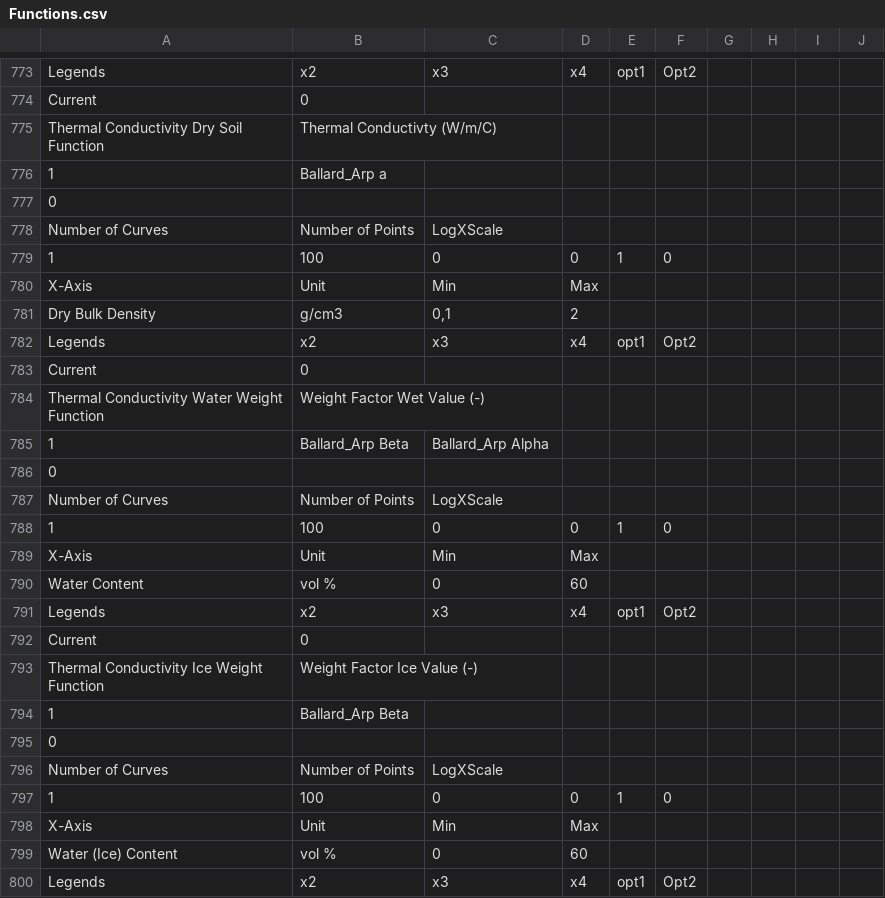
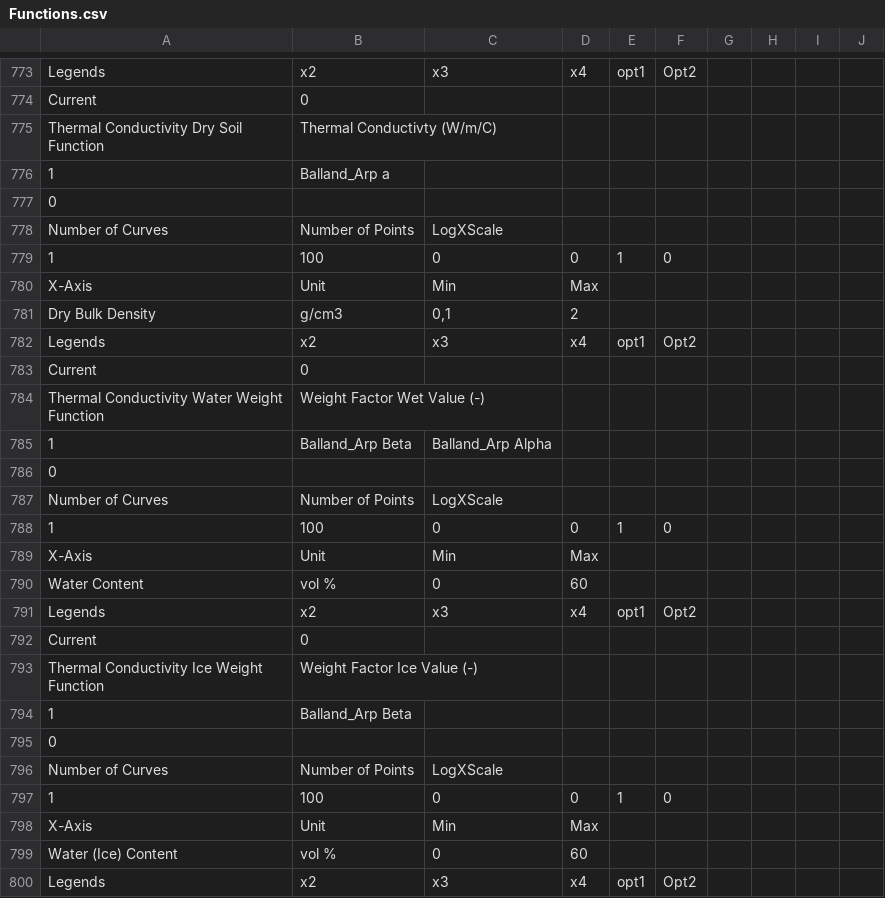
Before and after one commit to pejtranholmen/CoupModel2022, a CSV file: CoupModel/Model/Functions.csv, drawn as a sheet; only a part is shown, gaps mark what is left out.

Commit message:
implemented Balland instead of Ballard

```diff
--- a/CoupModel/Model/Functions.csv
+++ b/CoupModel/Model/Functions.csv
@@ -775,3 +775,3 @@ Current;0;;;;;;;;
 Thermal Conductivity Dry Soil Function;Thermal Conductivty (W/m/C);;;;;;;;
-1;Ballard_Arp a;;;;;;;;
+1;Balland_Arp a;;;;;;;;
 0;;;;;;;;;
@@ -784,3 +784,3 @@ Current;0;;;;;;;;
 Thermal Conductivity Water Weight Function;Weight Factor Wet Value (-);;;;;;;;
-1;Ballard_Arp Beta;Ballard_Arp Alpha;;;;;;;
+1;Balland_Arp Beta;Balland_Arp Alpha;;;;;;;
 0;;;;;;;;;
@@ -793,3 +793,3 @@ Current;0;;;;;;;;
 Thermal Conductivity Ice Weight Function;Weight Factor Ice Value (-);;;;;;;;
-1;Ballard_Arp Beta;;;;;;;;
+1;Balland_Arp Beta;;;;;;;;
 0;;;;;;;;;
```
Also changed, not shown: 7 other files.
